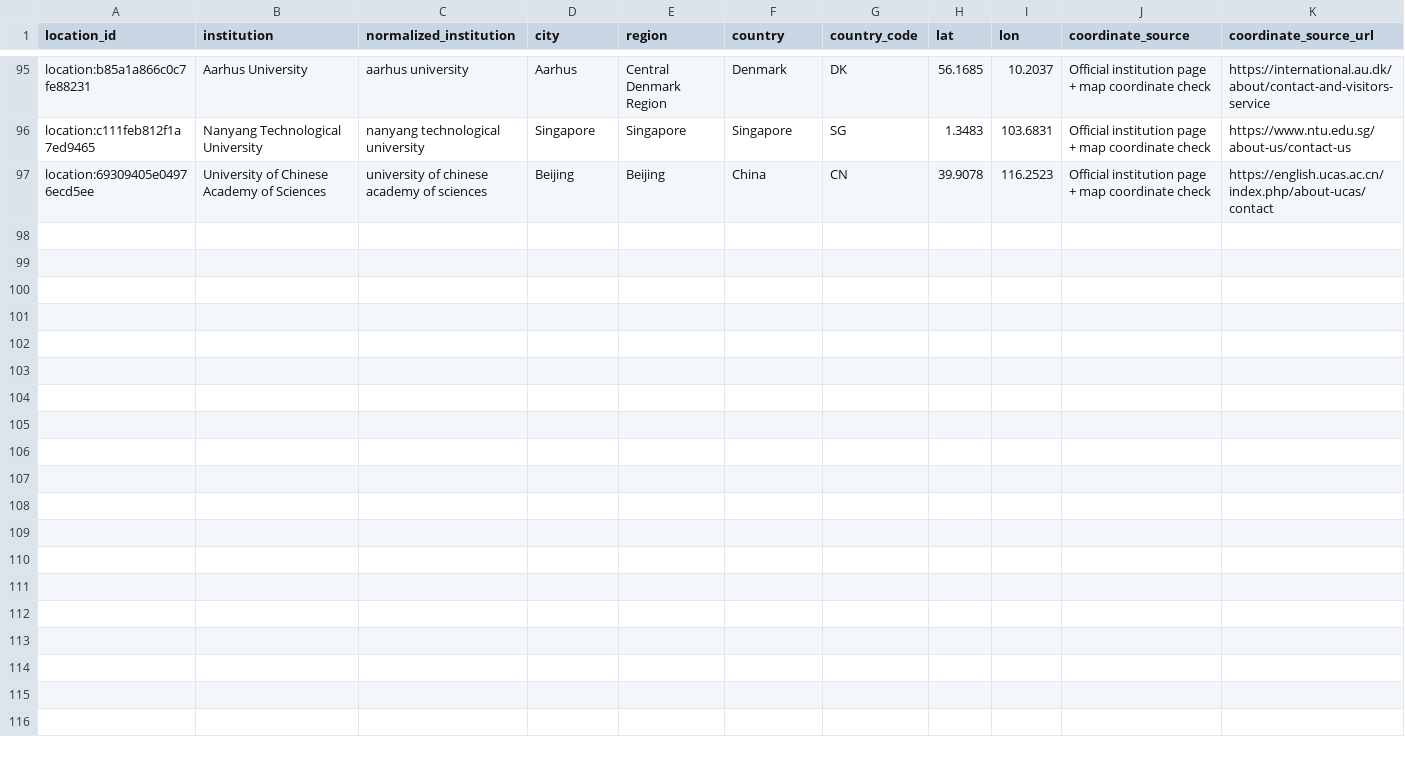
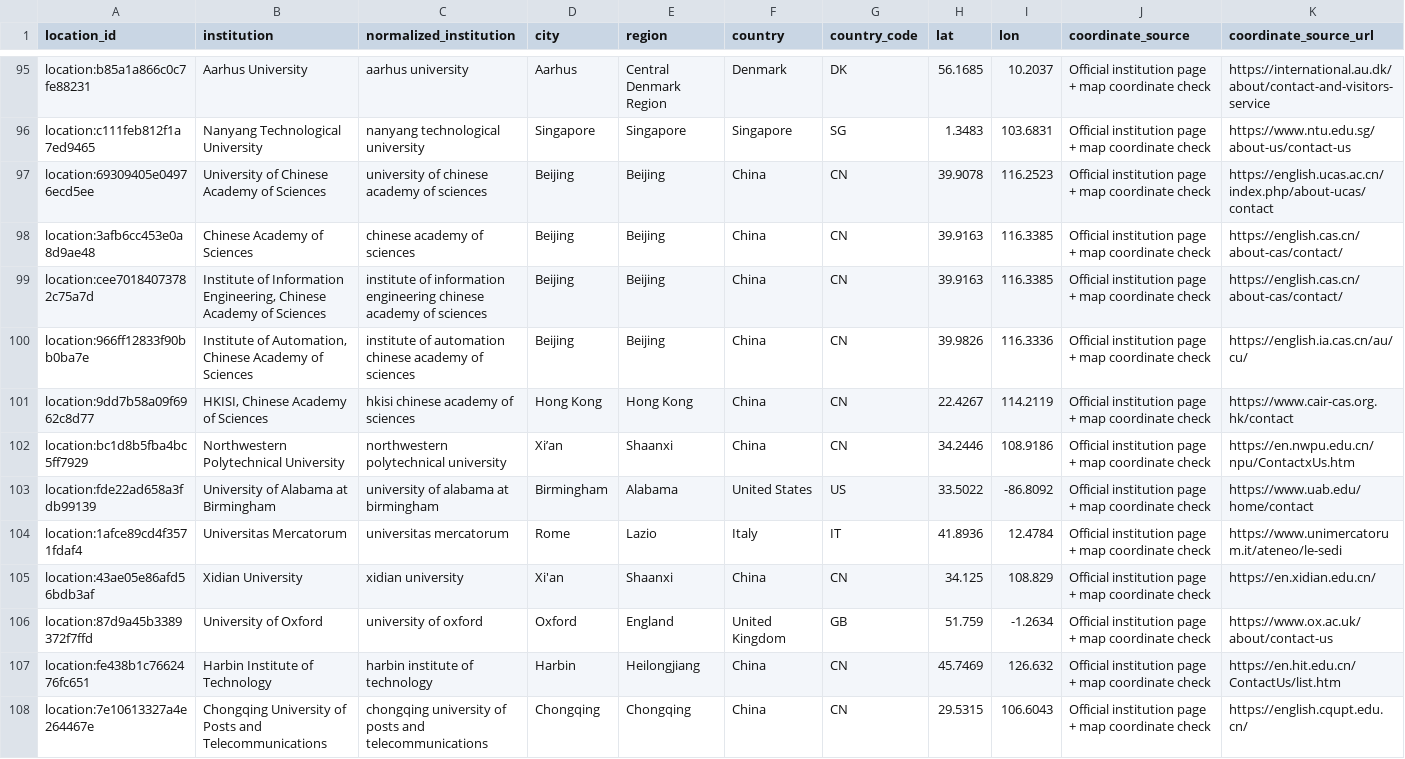
Before and after one commit to meiling-fdu/synthetic-image-research-map, a CSV file: data/curated/institution_locations.csv, drawn as a sheet; only a part is shown, gaps mark what is left out; rows hold the shown columns only; the diff names each change by its address in the sheet, - before the commit and + after, or states it on an @@ line.

Commit message:
Update curated data and public preview 2026-07-01 08:55

```diff
--- a/data/curated/institution_locations.csv
+++ b/data/curated/institution_locations.csv
+row 98: location:3afb6cc453e0a8d9ae48 | Chinese Academy of Sciences | chinese academy of sciences | Beijing | Beijing | China | CN | 39.9163 | 116.3385 | Official institution page + map coordinate check | https://english.cas.cn/about-cas/contact/
+row 99: location:cee70184073782c75a7d | Institute of Information Engineering, Chinese Academy of Sciences | institute of information engineering chinese academy of sciences | Beijing | Beijing | China | CN | 39.9163 | 116.3385 | Official institution page + map coordinate check | https://english.cas.cn/about-cas/contact/
+row 100: location:966ff12833f90bb0ba7e | Institute of Automation, Chinese Academy of Sciences | institute of automation chinese academy of sciences | Beijing | Beijing | China | CN | 39.9826 | 116.3336 | Official institution page + map coordinate check | https://english.ia.cas.cn/au/cu/
+row 101: location:9dd7b58a09f6962c8d77 | HKISI, Chinese Academy of Sciences | hkisi chinese academy of sciences | Hong Kong | Hong Kong | China | CN | 22.4267 | 114.2119 | Official institution page + map coordinate check | https://www.cair-cas.org.hk/contact
+row 102: location:bc1d8b5fba4bc5ff7929 | Northwestern Polytechnical University | northwestern polytechnical university | Xi’an | Shaanxi | China | CN | 34.2446 | 108.9186 | Official institution page + map coordinate check | https://en.nwpu.edu.cn/npu/ContactxUs.htm
+row 103: location:fde22ad658a3fdb99139 | University of Alabama at Birmingham | university of alabama at birmingham | Birmingham | Alabama | United States | US | 33.5022 | -86.8092 | Official institution page + map coordinate check | https://www.uab.edu/home/contact
+row 104: location:1afce89cd4f3571fdaf4 | Universitas Mercatorum | universitas mercatorum | Rome | Lazio | Italy | IT | 41.8936 | 12.4784 | Official institution page + map coordinate check | https://www.unimercatorum.it/ateneo/le-sedi
+row 105: location:43ae05e86afd56bdb3af | Xidian University | xidian university | Xi'an | Shaanxi | China | CN | 34.125 | 108.829 | Official institution page + map coordinate check | https://en.xidian.edu.cn/
+row 106: location:87d9a45b3389372f7ffd | University of Oxford | university of oxford | Oxford | England | United Kingdom | GB | 51.759 | -1.2634 | Official institution page + map coordinate check | https://www.ox.ac.uk/about/contact-us
+row 107: location:fe438b1c7662476fc651 | Harbin Institute of Technology | harbin institute of technology | Harbin | Heilongjiang | China | CN | 45.7469 | 126.632 | Official institution page + map coordinate check | https://en.hit.edu.cn/ContactUs/list.htm
+row 108: location:7e10613327a4e264467e | Chongqing University of Posts and Telecommunications | chongqing university of posts and telecommunications | Chongqing | Chongqing | China | CN | 29.5315 | 106.6043 | Official institution page + map coordinate check | https://english.cqupt.edu.cn/
```
Also changed, not shown: data/curated/author_institution_mappings.csv, data/curated/institution_aliases.csv, 6 other files.
